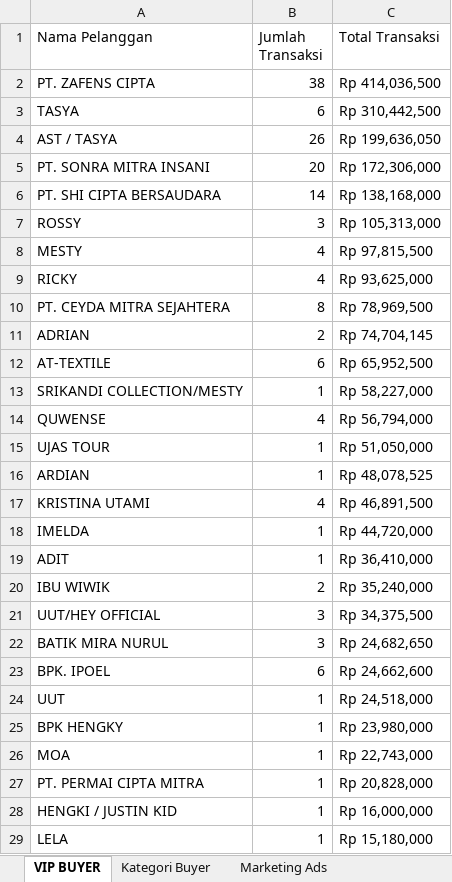
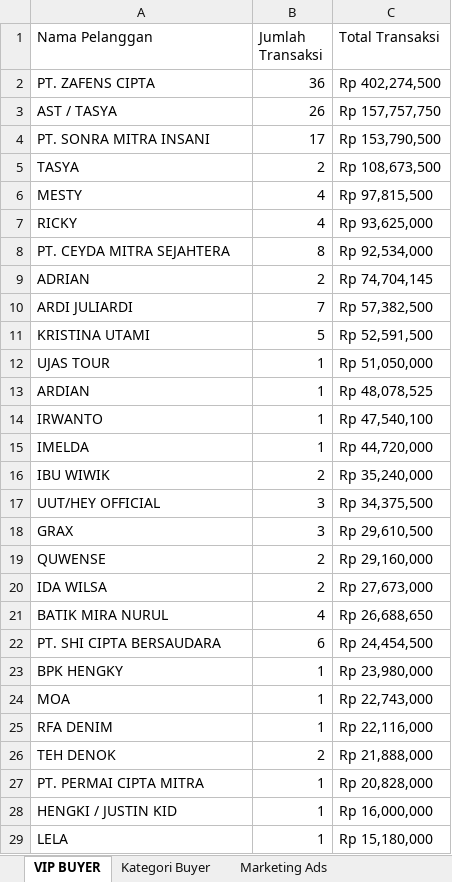
Before and after one commit to Salmanalfarizi32/CRM-Textek, an Excel workbook: CRM Analyst.xlsx, sheet VIP BUYER, drawn as a sheet; only a part is shown; values as stored, in another font and other column widths than the file's, no cell formats; removed rows and columns are numbered as before the commit, all else as after; the diff covers the shown part only; the diff names each change by its address in the sheet, - before the commit and + after, or states it on an @@ line.

```diff
--- a/CRM Analyst.xlsx (sheet VIP BUYER)
+++ b/CRM Analyst.xlsx (sheet VIP BUYER)
-B2 (Jumlah Transaksi): 38
+B2 (Jumlah Transaksi): 36
-C2 (Total Transaksi): Rp 414,036,500
+C2 (Total Transaksi): Rp 402,274,500
-row 3: TASYA | 6 | Rp 310,442,500
-C3 (Total Transaksi): Rp 199,636,050
+C3 (Total Transaksi): Rp 157,757,750
-B4 (Jumlah Transaksi): 20
+B4 (Jumlah Transaksi): 17
-C4 (Total Transaksi): Rp 172,306,000
+C4 (Total Transaksi): Rp 153,790,500
-row 6: PT. SHI CIPTA BERSAUDARA | 14 | Rp 138,168,000
-row 7: ROSSY | 3 | Rp 105,313,000
+row 5: TASYA | 2 | Rp 108,673,500
-C8 (Total Transaksi): Rp 78,969,500
+C8 (Total Transaksi): Rp 92,534,000
-row 12: AT-TEXTILE | 6 | Rp 65,952,500
-row 13: SRIKANDI COLLECTION/MESTY | 1 | Rp 58,227,000
-row 14: QUWENSE | 4 | Rp 56,794,000
+row 10: ARDI JULIARDI | 7 | Rp 57,382,500
+row 11: KRISTINA UTAMI | 5 | Rp 52,591,500
-row 17: KRISTINA UTAMI | 4 | Rp 46,891,500
+row 14: IRWANTO | 1 | Rp 47,540,100
-row 19: ADIT | 1 | Rp 36,410,000
+row 18: GRAX | 3 | Rp 29,610,500
+row 19: QUWENSE | 2 | Rp 29,160,000
+row 20: IDA WILSA | 2 | Rp 27,673,000
-B21 (Jumlah Transaksi): 3
+B21 (Jumlah Transaksi): 4
-C21 (Total Transaksi): Rp 24,682,650
+C21 (Total Transaksi): Rp 26,688,650
-row 23: BPK. IPOEL | 6 | Rp 24,662,600
-row 24: UUT | 1 | Rp 24,518,000
+row 22: PT. SHI CIPTA BERSAUDARA | 6 | Rp 24,454,500
+row 25: RFA DENIM | 1 | Rp 22,116,000
+row 26: TEH DENOK | 2 | Rp 21,888,000
```
Also changed, not shown: 16 added rows, 15 removed rows and 7 edited cells elsewhere in this sheet, sheet Produk Favorit Customer, sheet Kategori Buyer, sheet Produk Populer, sheet Pertumbuhan Pelanggan, cell formats, formulas that keep their value, charts or pictures, 1 other file.
